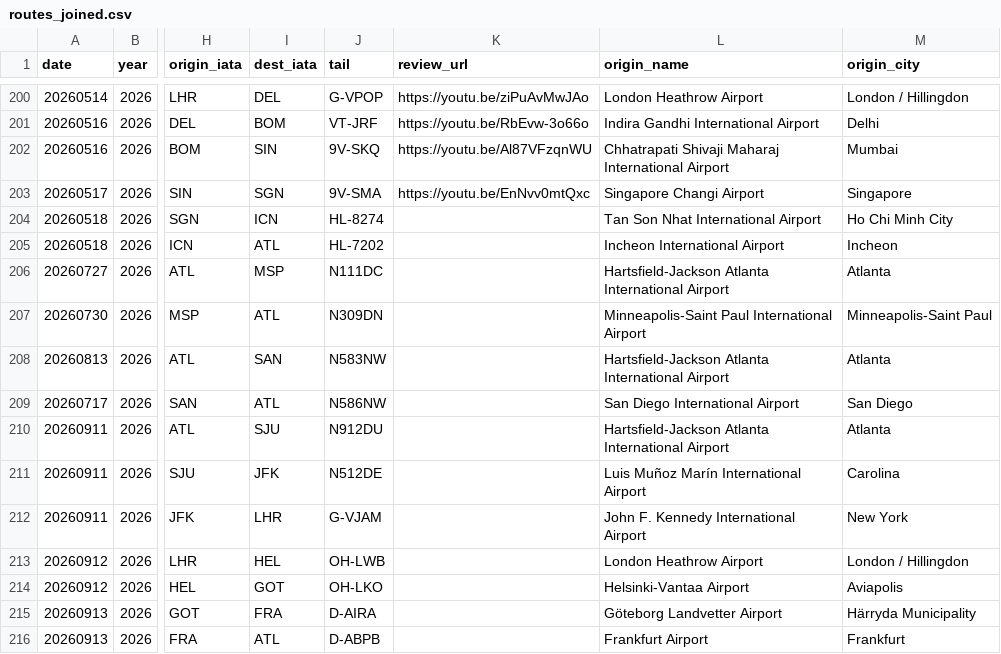
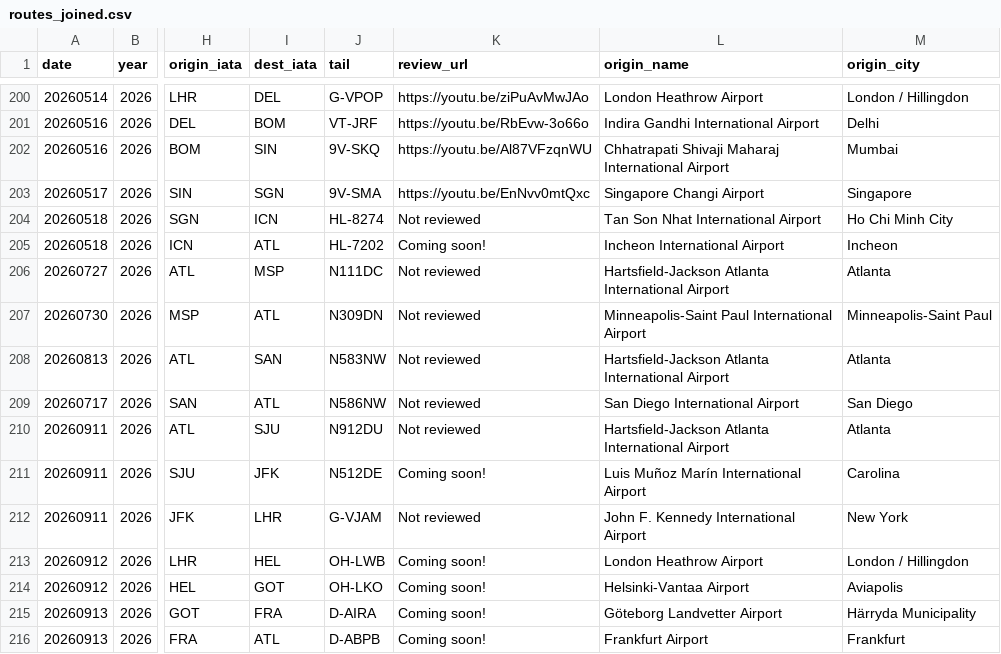
Before and after one commit to PPJ6/RoutemapPublic, a CSV file: routes_joined.csv, drawn as a sheet; only a part is shown, gaps mark what is left out; the diff names each change by its address in the sheet, - before the commit and + after, or states it on an @@ line.

Commit message:
Update routes_joined.csv

```diff
--- a/routes_joined.csv
+++ b/routes_joined.csv
-K204 (review_url): (empty)
+K204 (review_url): Not reviewed
-K205 (review_url): (empty)
+K205 (review_url): Coming soon!
-K206:K210 (review_url): (empty)
+K206:K210 (review_url): Not reviewed
-K211 (review_url): (empty)
+K211 (review_url): Coming soon!
-K212 (review_url): (empty)
+K212 (review_url): Not reviewed
-K213:K216 (review_url): (empty)
+K213:K216 (review_url): Coming soon!
```
